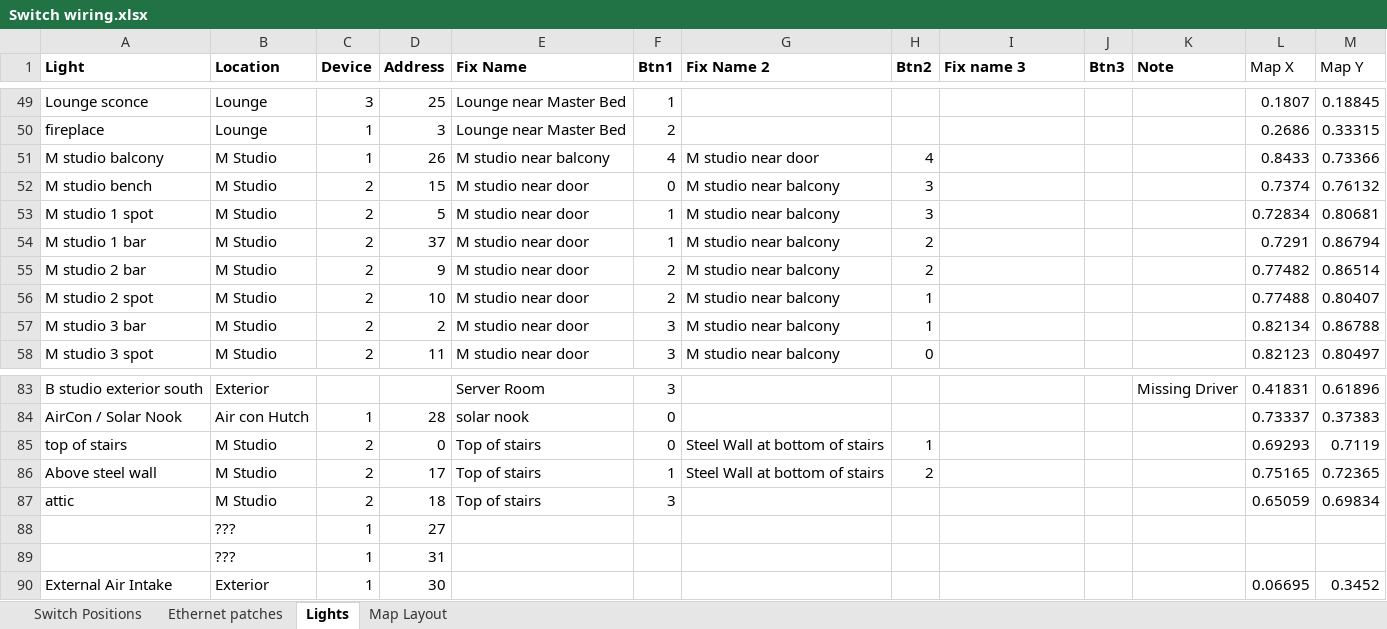
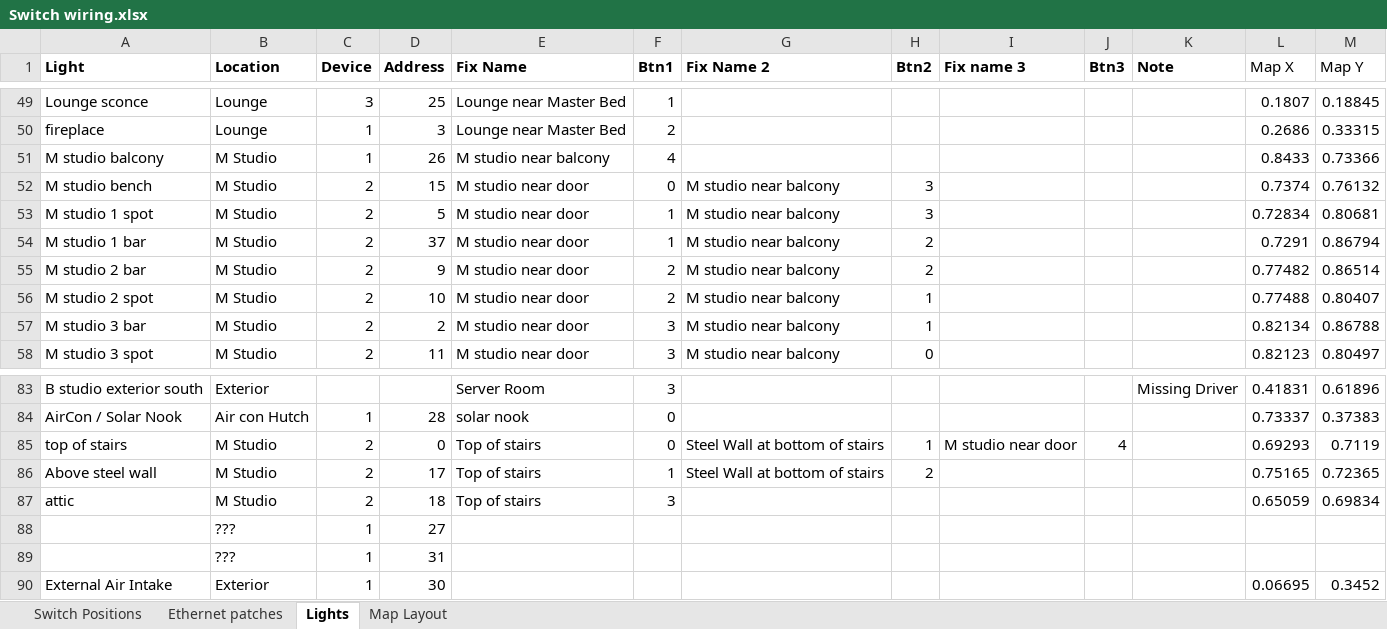
Before and after one commit to brucejcooper/switch_gateway_firmware, an Excel workbook: Switch wiring.xlsx, sheet Lights, drawn as a sheet; only a part is shown, gaps mark what is left out; values as stored, in another font and other column widths than the file's, no borders; the diff names each change by its address in the sheet, - before the commit and + after, or states it on an @@ line.

```diff
--- a/Switch wiring.xlsx (sheet Lights)
+++ b/Switch wiring.xlsx (sheet Lights)
-G51 (Fix Name 2): M studio near door
+G51 (Fix Name 2): (empty)
-H51 (Btn2): 4
+H51 (Btn2): (empty)
-I85 (Fix name 3): (empty)
+I85 (Fix name 3): M studio near door
-J85 (Btn3): (empty)
+J85 (Btn3): 4
```
